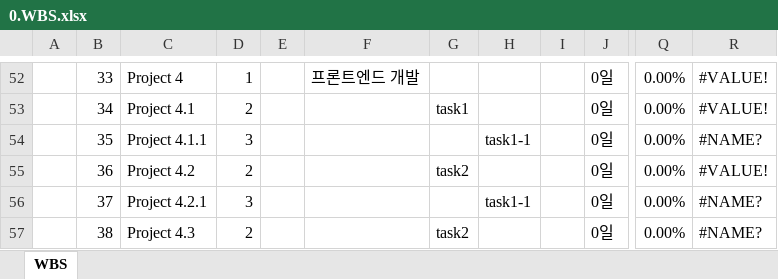
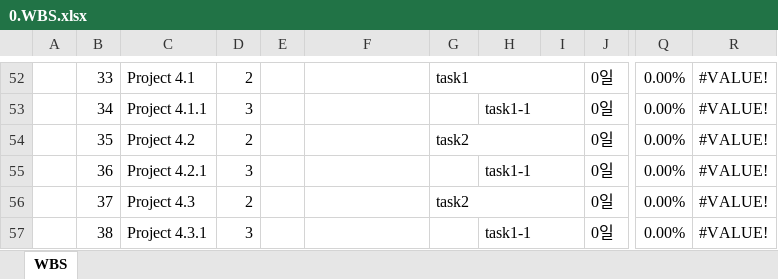
Before and after one commit to dyonyon2/The-10000-Hour-Rule, an Excel workbook: 0.WBS.xlsx, sheet WBS, drawn as a sheet; only a part is shown, gaps mark what is left out; values as stored, in another font and other column widths than the file's, no cell formats; charts and pictures and conditional formats not drawn; the diff covers the shown part only; the diff names each change by its address in the sheet, - before the commit and + after, or states it on an @@ line.

```diff
--- a/0.WBS.xlsx (sheet WBS)
+++ b/0.WBS.xlsx (sheet WBS)
-C52: Project 4
+C52: Project 4.1
-D52: 1
+D52: 2
-F52: 프론트엔드 개발
+F52: (empty)
-G52: (empty)
+G52: task1
+G52:I52 merged
-C53: Project 4.1
+C53: Project 4.1.1
-D53: 2
+D53: 3
-G53: task1
+G53: (empty)
-H53: (empty)
+H53: task1-1
+H53:I53 merged
-C54: Project 4.1.1
+C54: Project 4.2
-D54: 3
+D54: 2
-G54: (empty)
+G54: task2
+G54:I54 merged
-H54: task1-1
+H54: (empty)
-R54: #NAME?
+R54: #VALUE!
-C55: Project 4.2
+C55: Project 4.2.1
-D55: 2
+D55: 3
-G55: task2
+G55: (empty)
-H55: (empty)
+H55: task1-1
+H55:I55 merged
-C56: Project 4.2.1
+C56: Project 4.3
-D56: 3
+D56: 2
-G56: (empty)
+G56: task2
+G56:I56 merged
-H56: task1-1
+H56: (empty)
-R56:R57: #NAME?
+R56:R57: #VALUE!
-C57: Project 4.3
+C57: Project 4.3.1
-D57: 2
+D57: 3
-G57: task2
+G57: (empty)
-H57: (empty)
+H57: task1-1
+H57:I57 merged
```
Also changed, not shown: 1 removed row, 61 edited cells and merged cells elsewhere in this sheet, cell formats, formulas that keep their value, charts or pictures, 1 other file.
